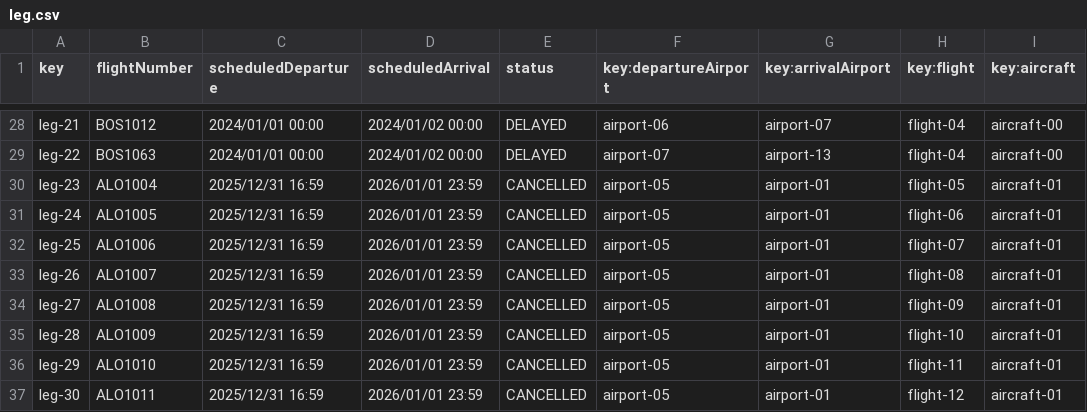
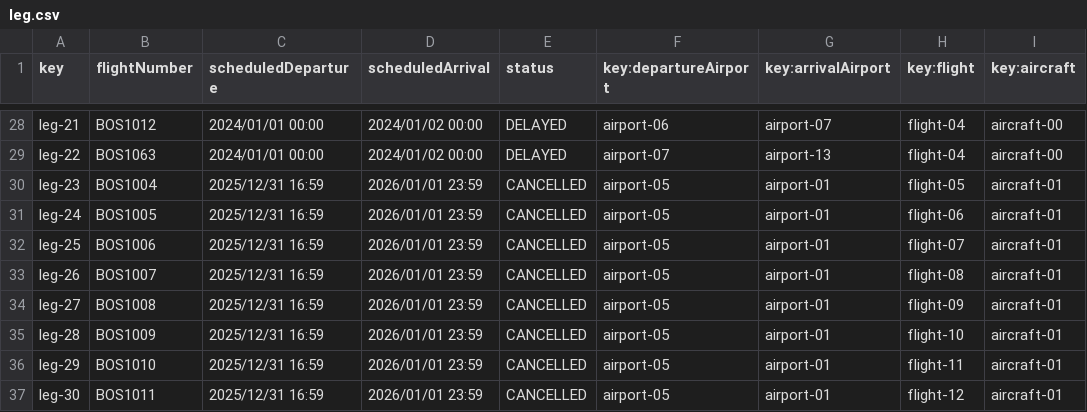
Before and after one commit to alenicbra/acme-ans, a CSV file: src/main/resources/WEB-INF/data/sample/leg.csv, drawn as a sheet; only a part is shown, gaps mark what is left out; the diff covers the shown part only; the diff names each change by its address in the sheet, - before the commit and + after, or states it on an @@ line.

```diff
--- a/src/main/resources/WEB-INF/data/sample/leg.csv
+++ b/src/main/resources/WEB-INF/data/sample/leg.csv
-B30 (flightNumber): ALO1004
+B30 (flightNumber): BOS1004
-B31 (flightNumber): ALO1005
+B31 (flightNumber): BOS1005
-B32 (flightNumber): ALO1006
+B32 (flightNumber): BOS1006
-B33 (flightNumber): ALO1007
+B33 (flightNumber): BOS1007
-B34 (flightNumber): ALO1008
+B34 (flightNumber): BOS1008
-B35 (flightNumber): ALO1009
+B35 (flightNumber): BOS1009
-B36 (flightNumber): ALO1010
+B36 (flightNumber): BOS1010
-B37 (flightNumber): ALO1011
+B37 (flightNumber): BOS1011
```
Also changed, not shown: 19 edited cells elsewhere in this file.
